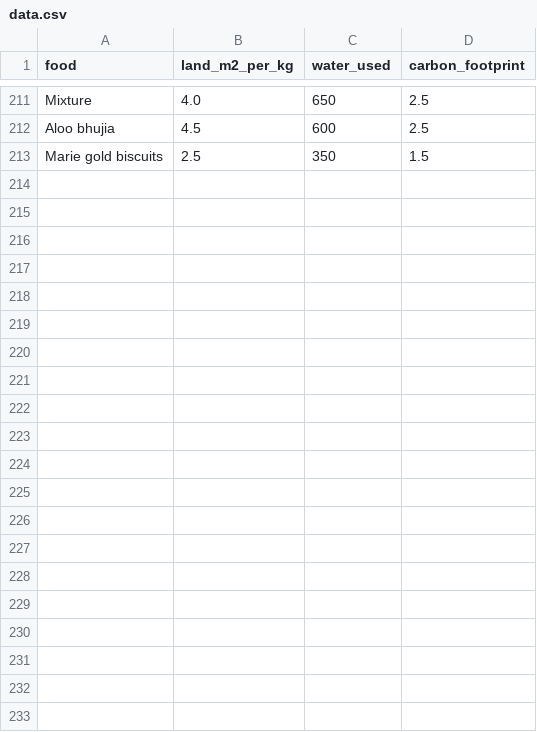
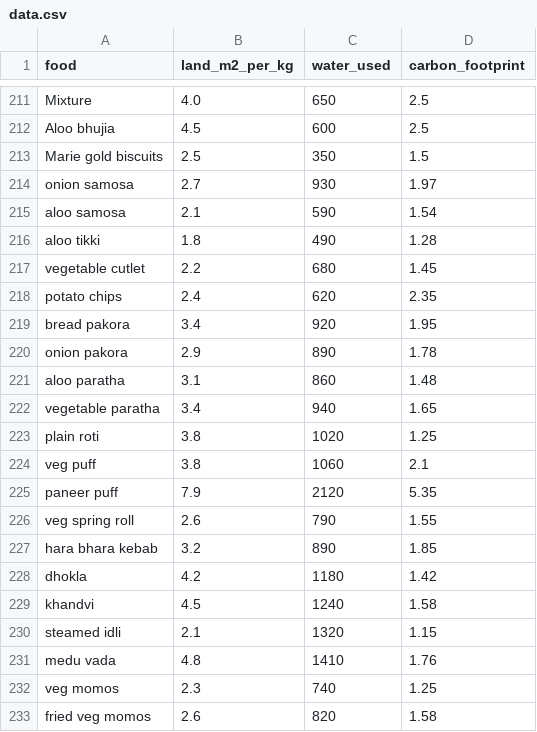
Before and after one commit to anandsairamsrinivasboda-pixel/eco-scan_app, a CSV file: data.csv, drawn as a sheet; only a part is shown, gaps mark what is left out; the diff names each change by its address in the sheet, - before the commit and + after, or states it on an @@ line.

Commit message:
Update data.csv

```diff
--- a/data.csv
+++ b/data.csv
+row 214: onion samosa | 2.7 | 930 | 1.97
+row 215: aloo samosa | 2.1 | 590 | 1.54
+row 216: aloo tikki | 1.8 | 490 | 1.28
+row 217: vegetable cutlet | 2.2 | 680 | 1.45
+row 218: potato chips | 2.4 | 620 | 2.35
+row 219: bread pakora | 3.4 | 920 | 1.95
+row 220: onion pakora | 2.9 | 890 | 1.78
+row 221: aloo paratha | 3.1 | 860 | 1.48
+row 222: vegetable paratha | 3.4 | 940 | 1.65
+row 223: plain roti | 3.8 | 1020 | 1.25
+row 224: veg puff | 3.8 | 1060 | 2.1
+row 225: paneer puff | 7.9 | 2120 | 5.35
+row 226: veg spring roll | 2.6 | 790 | 1.55
+row 227: hara bhara kebab | 3.2 | 890 | 1.85
+row 228: dhokla | 4.2 | 1180 | 1.42
+row 229: khandvi | 4.5 | 1240 | 1.58
+row 230: steamed idli | 2.1 | 1320 | 1.15
+row 231: medu vada | 4.8 | 1410 | 1.76
+row 232: veg momos | 2.3 | 740 | 1.25
+row 233: fried veg momos | 2.6 | 820 | 1.58
```
